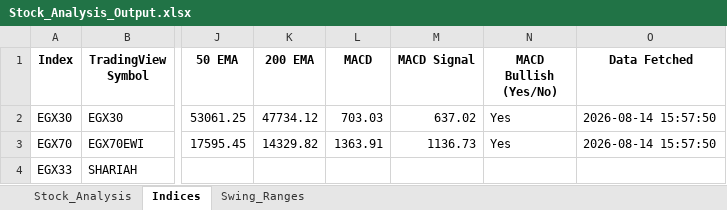
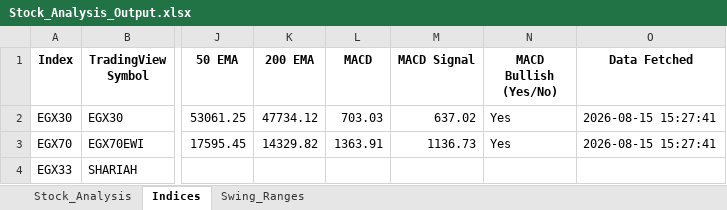
Before and after one commit to ARa2of/egx-stock-analysis, an Excel workbook: Stock_Analysis_Output.xlsx, sheet Indices, drawn as a sheet; only a part is shown, gaps mark what is left out; values as stored, in another font and other column widths than the file's, no borders; the diff names each change by its address in the sheet, - before the commit and + after, or states it on an @@ line.

```diff
--- a/Stock_Analysis_Output.xlsx (sheet Indices)
+++ b/Stock_Analysis_Output.xlsx (sheet Indices)
-O2:O3 (Data Fetched): 2026-08-14 15:57:50
+O2:O3 (Data Fetched): 2026-08-15 15:27:41
```
Also changed, not shown: sheet Swing_Ranges, sheet Stock_Analysis, 1 other file.
